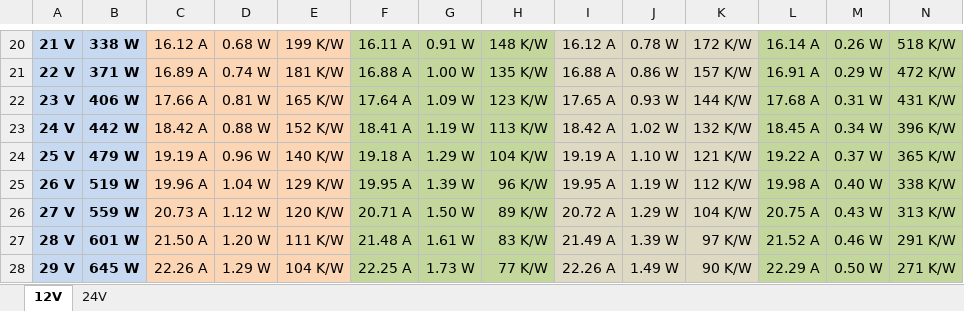
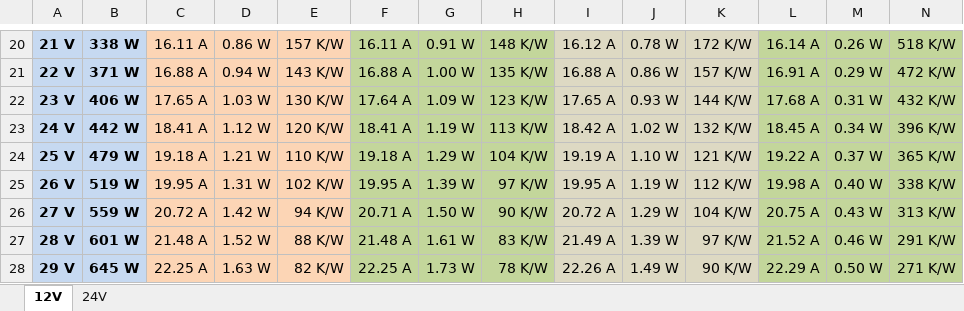
Before and after one commit to D33pWat3r/Double-Mosfet-Protection-for-3D-Printing, an Excel workbook: Comparing Mosfets.xlsx, sheet 12V, drawn as a sheet; only a part is shown, gaps mark what is left out; values as stored, in another font and other column widths than the file's, no borders; the diff covers the shown part only; the diff names each change by its address in the sheet, - before the commit and + after, or states it on an @@ line.

```diff
--- a/Comparing Mosfets.xlsx (sheet 12V)
+++ b/Comparing Mosfets.xlsx (sheet 12V)
-C20: 16.12 A
+C20: 16.11 A
-D20: 0.68 W
+D20: 0.86 W
-E20: 199 K/W
+E20: 157 K/W
-C21: 16.89 A
+C21: 16.88 A
-D21: 0.74 W
+D21: 0.94 W
-E21: 181 K/W
+E21: 143 K/W
-C22: 17.66 A
+C22: 17.65 A
-D22: 0.81 W
+D22: 1.03 W
-E22: 165 K/W
+E22: 130 K/W
-N22: 431 K/W
+N22: 432 K/W
-C23: 18.42 A
+C23: 18.41 A
-D23: 0.88 W
+D23: 1.12 W
-E23: 152 K/W
+E23: 120 K/W
-C24: 19.19 A
+C24: 19.18 A
-D24: 0.96 W
+D24: 1.21 W
-E24: 140 K/W
+E24: 110 K/W
-C25: 19.96 A
+C25: 19.95 A
-D25: 1.04 W
+D25: 1.31 W
-E25: 129 K/W
+E25: 102 K/W
-H25: 96 K/W
+H25: 97 K/W
-C26: 20.73 A
+C26: 20.72 A
-D26: 1.12 W
+D26: 1.42 W
-E26: 120 K/W
+E26: 94 K/W
-H26: 89 K/W
+H26: 90 K/W
-C27: 21.50 A
+C27: 21.48 A
-D27: 1.20 W
+D27: 1.52 W
-E27: 111 K/W
+E27: 88 K/W
-C28: 22.26 A
+C28: 22.25 A
-D28: 1.29 W
+D28: 1.63 W
-E28: 104 K/W
+E28: 82 K/W
-H28: 77 K/W
+H28: 78 K/W
```
Also changed, not shown: 115 edited cells elsewhere in this sheet.
